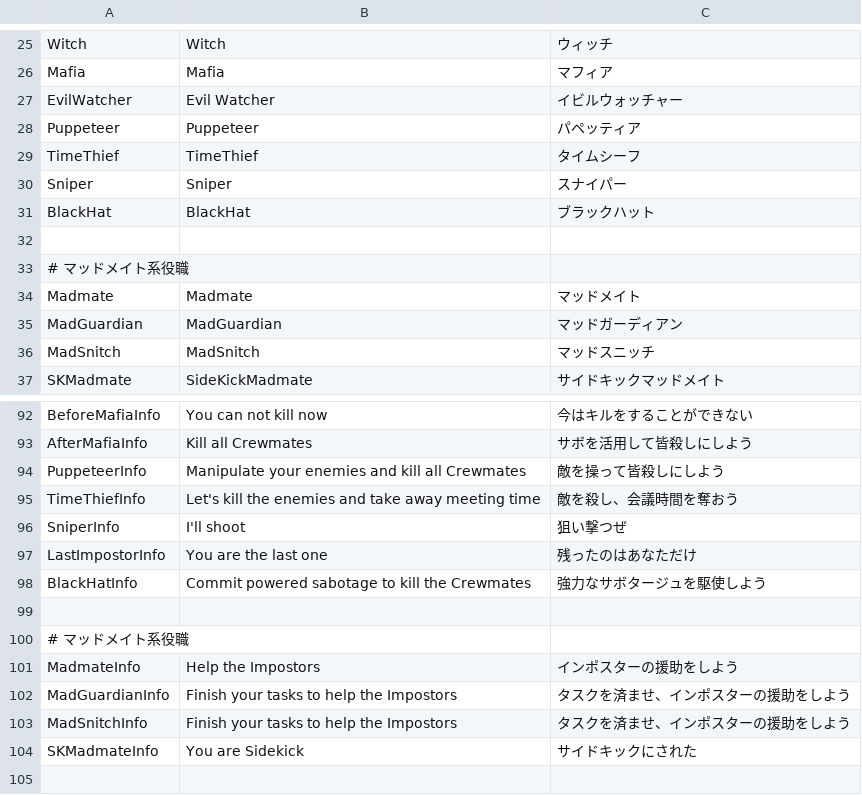
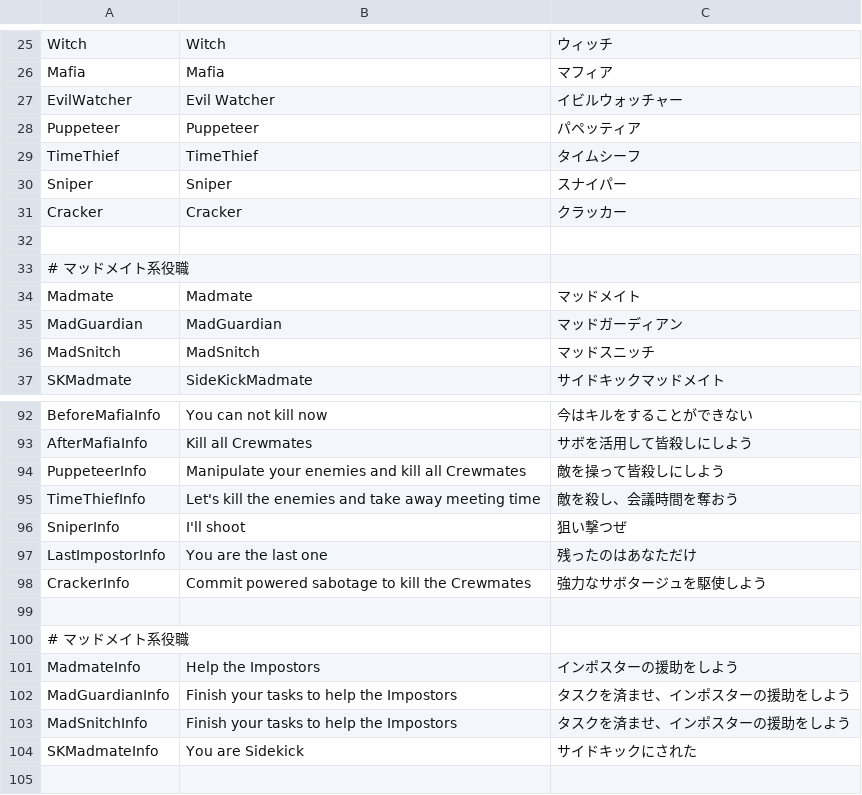
Before and after one commit to tukasa0001/TownOfHost, a CSV file: Resources/string.csv, drawn as a sheet; only a part is shown, gaps mark what is left out.

```diff
--- a/Resources/string.csv
+++ b/Resources/string.csv
@@ -30,3 +30,3 @@ TimeThief,TimeThief,タイムシーフ
 Sniper,Sniper,スナイパー
-BlackHat,BlackHat,ブラックハット
+Cracker,Cracker,クラッカー
 
@@ -97,3 +97,3 @@ SniperInfo,I'll shoot,狙い撃つぜ
 LastImpostorInfo,You are the last one,残ったのはあなただけ
-BlackHatInfo,Commit powered sabotage to kill the Crewmates,強力なサボタージュを駆使しよう
+CrackerInfo,Commit powered sabotage to kill the Crewmates,強力なサボタージュを駆使しよう
 
```
Also changed, not shown: 7 other files.
